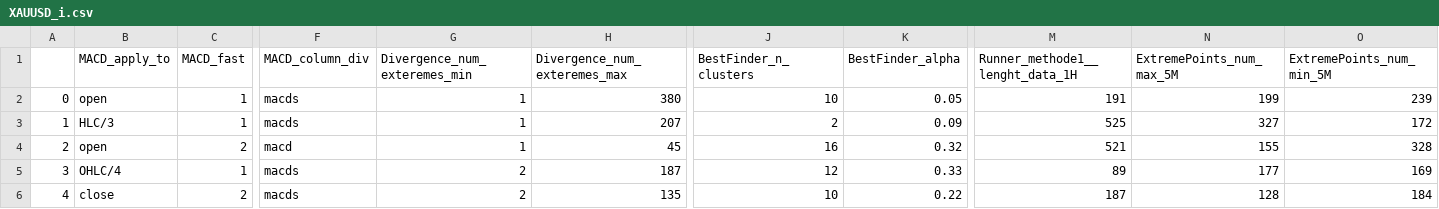
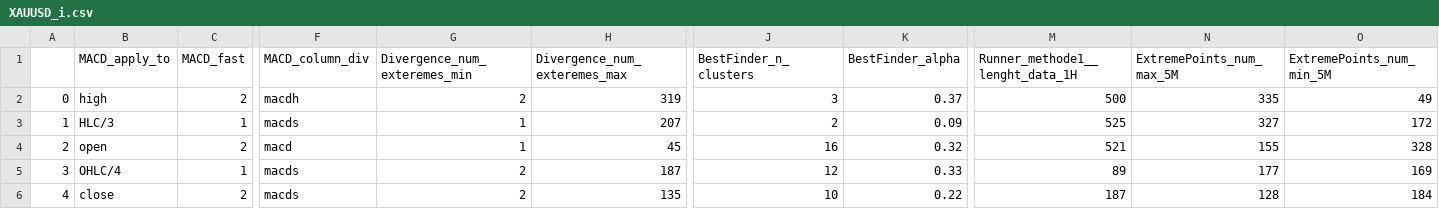
Before and after one commit to Mehrshad-Sorena/ShadBot.1.1, a CSV file: src/indicators/MACD/GeneticLearning_DB/society/secondry/buy/XAUUSD_i.csv, drawn as a sheet; only a part is shown, gaps mark what is left out; the diff covers the shown part only; the diff names each change by its address in the sheet, - before the commit and + after, or states it on an @@ line.

Commit message:
Colab Buy Secondry

```diff
--- a/src/indicators/MACD/GeneticLearning_DB/society/secondry/buy/XAUUSD_i.csv
+++ b/src/indicators/MACD/GeneticLearning_DB/society/secondry/buy/XAUUSD_i.csv
-B2 (MACD_apply_to): open
+B2 (MACD_apply_to): high
-C2 (MACD_fast): 1
+C2 (MACD_fast): 2
-F2 (MACD_column_div): macds
+F2 (MACD_column_div): macdh
-G2 (Divergence_num_exteremes_min): 1
+G2 (Divergence_num_exteremes_min): 2
-H2 (Divergence_num_exteremes_max): 380
+H2 (Divergence_num_exteremes_max): 319
-J2 (BestFinder_n_clusters): 10
+J2 (BestFinder_n_clusters): 3
-K2 (BestFinder_alpha): 0.05
+K2 (BestFinder_alpha): 0.37
-M2 (Runner_methode1__lenght_data_1H): 191
+M2 (Runner_methode1__lenght_data_1H): 500
-N2 (ExtremePoints_num_max_5M): 199
+N2 (ExtremePoints_num_max_5M): 335
-O2 (ExtremePoints_num_min_5M): 239
+O2 (ExtremePoints_num_min_5M): 49
```
Also changed, not shown: 43 edited cells elsewhere in this file, src/indicators/MACD/GeneticLearning_DB/elites/secondry/buy/XAUUSD_i_LearningResults.csv, 1 other file.
